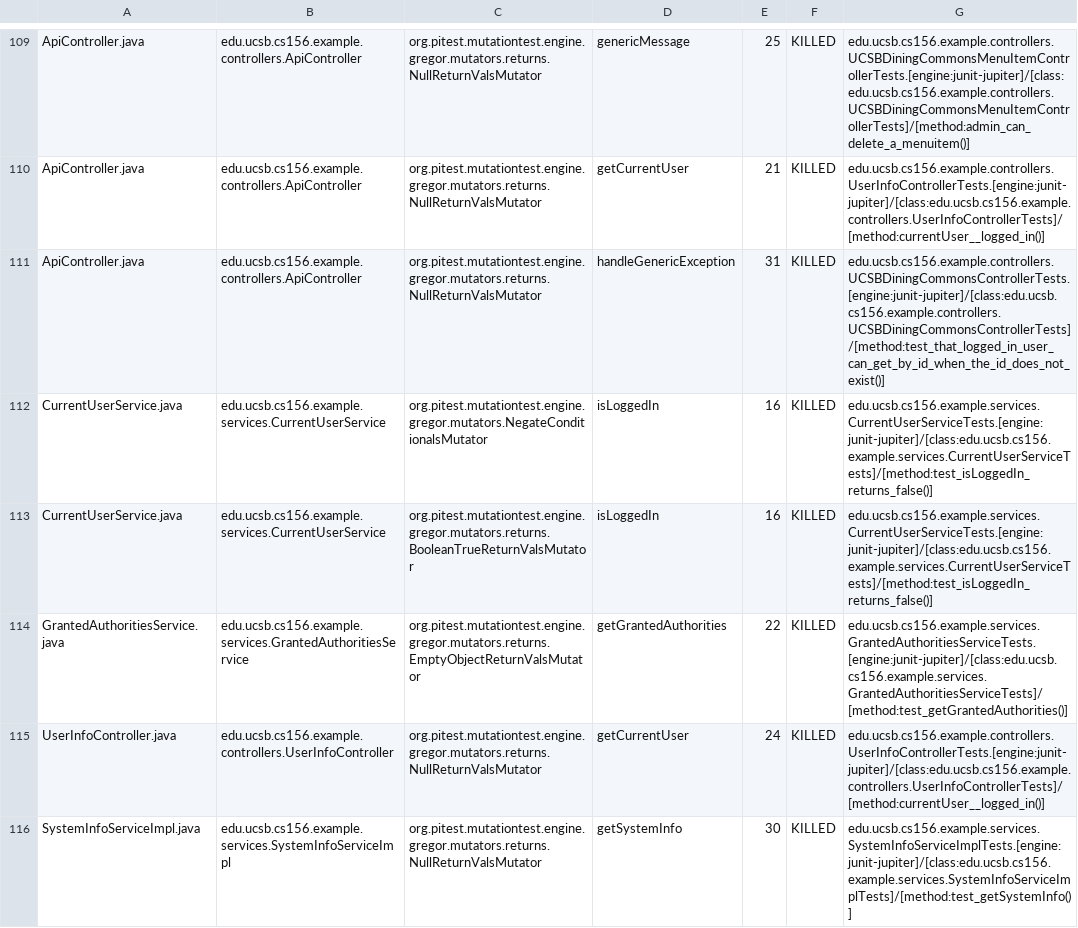
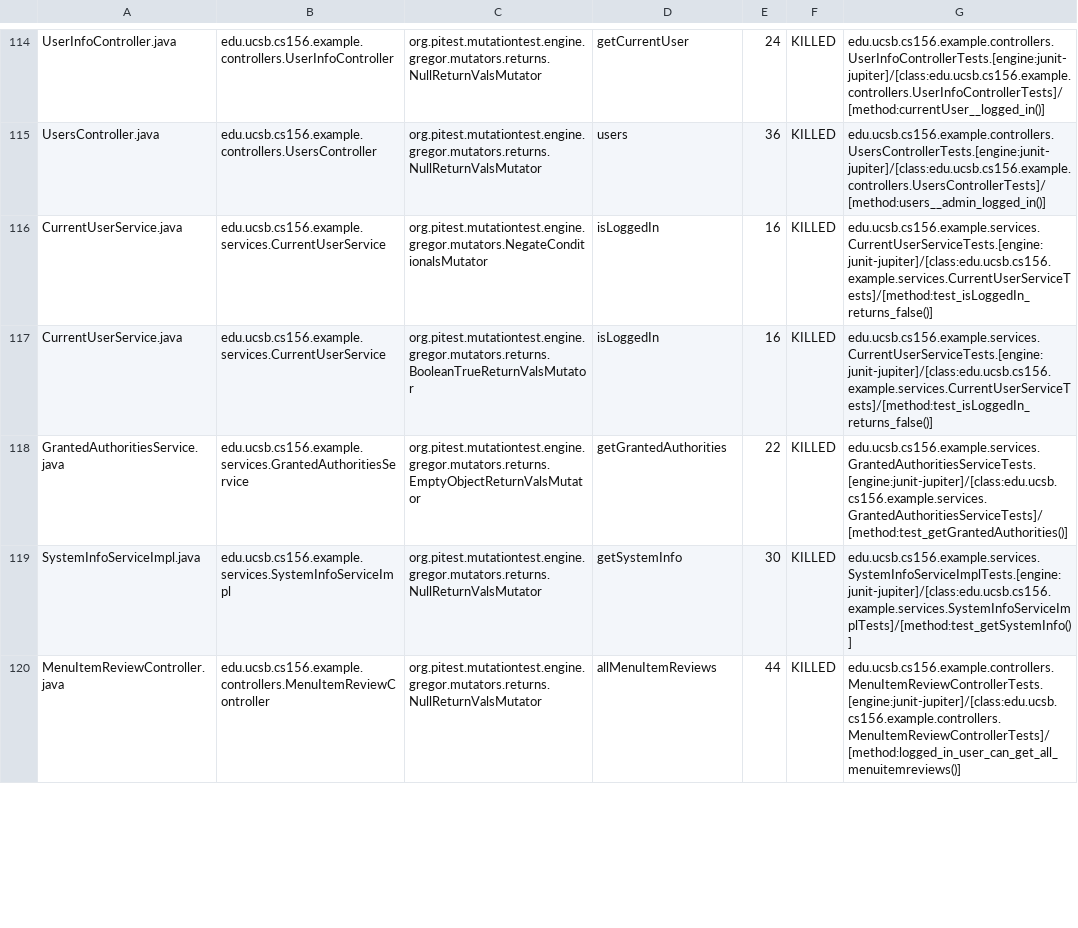
Before and after one commit to ucsb-cs156-s24/team02-s24-4pm-6, a CSV file: pitest/mutations.csv, drawn as a sheet; only a part is shown, gaps mark what is left out; removed rows and columns are numbered as before the commit, all else as after; the diff covers the shown part only; the diff names each change by its address in the sheet, - before the commit and + after, or states it on an @@ line.

Commit message:
Deploying to gh-pages from @ ucsb-cs156-s24/team02-s24-4pm-6@1e9f6d99707b13e337fea560b991311791527df8 🚀

```diff
--- a/pitest/mutations.csv
+++ b/pitest/mutations.csv
-A114: ApiController.java
+A114: UserInfoController.java
-B114: edu.ucsb.cs156.example.controllers.ApiController
+B114: edu.ucsb.cs156.example.controllers.UserInfoController
-D114: genericMessage
+D114: getCurrentUser
-E114: 25
+E114: 24
-G114: edu.ucsb.cs156.example.controllers.UCSBDiningCommonsMenuItemControllerTests.[engine:junit-jupiter]/[class:edu.ucsb.cs156.example.controllers.UCSBDiningCommonsMenuItemControllerTests]/[method:admin_can_delete_a_menuitem()]
+G114: edu.ucsb.cs156.example.controllers.UserInfoControllerTests.[engine:junit-jupiter]/[class:edu.ucsb.cs156.example.controllers.UserInfoControllerTests]/[method:currentUser__logged_in()]
@@ row 110 moved to row 2: ApiController.java @@
-A115: ApiController.java
+A115: UsersController.java
-B115: edu.ucsb.cs156.example.controllers.ApiController
+B115: edu.ucsb.cs156.example.controllers.UsersController
-D115: handleGenericException
+D115: users
-E115: 31
+E115: 36
-G115: edu.ucsb.cs156.example.controllers.UCSBDiningCommonsControllerTests.[engine:junit-jupiter]/[class:edu.ucsb.cs156.example.controllers.UCSBDiningCommonsControllerTests]/[method:test_that_logged_in_user_can_get_by_id_when_the_id_does_not_exist()]
+G115: edu.ucsb.cs156.example.controllers.UsersControllerTests.[engine:junit-jupiter]/[class:edu.ucsb.cs156.example.controllers.UsersControllerTests]/[method:users__admin_logged_in()]
-row 115: UserInfoController.java | edu.ucsb.cs156.example.controllers.UserInfoController | org.pitest.mutationtest.engine.gregor.mutators.returns.NullReturnValsMutator | getCurrentUser | 24 | KILLED | edu.ucsb.cs156.example.controllers.UserInfoControllerTests.[engine:junit-jupiter]/[class:edu.ucsb.cs156.example.controllers.UserInfoControllerTests]/[method:currentUser__logged_in()]
+row 120: MenuItemReviewController.java | edu.ucsb.cs156.example.controllers.MenuItemReviewController | org.pitest.mutationtest.engine.gregor.mutators.returns.NullReturnValsMutator | allMenuItemReviews | 44 | KILLED | edu.ucsb.cs156.example.controllers.MenuItemReviewControllerTests.[engine:junit-jupiter]/[class:edu.ucsb.cs156.example.controllers.MenuItemReviewControllerTests]/[method:logged_in_user_can_get_all_menuitemreviews()]
```
Also changed, not shown: 8 added rows, 1 removed row, 71 moved rows and 5 edited cells elsewhere in this file, 18 other files.
